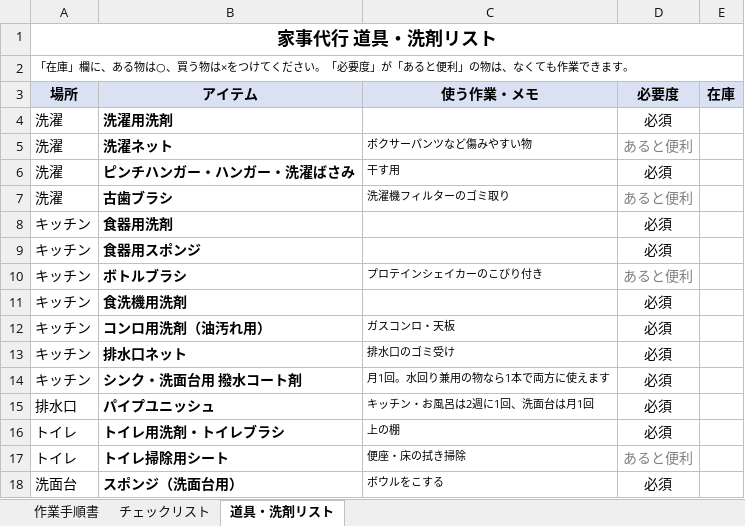
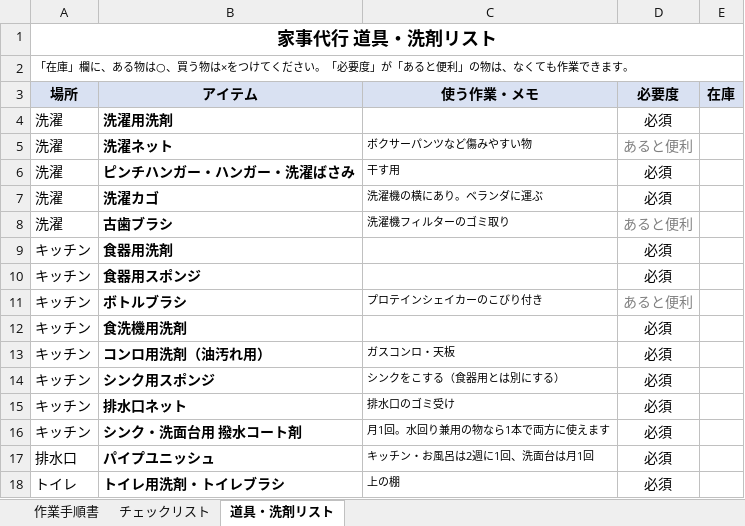
Before and after one commit to rinkuuun/task, an Excel workbook: 家事代行_作業手順書.xlsx, sheet 道具・洗剤リスト, drawn as a sheet; only a part is shown; the shorter side is filled out with more unchanged rows; values as stored, in another font and other column widths than the file's, no borders; the diff names each change by its address in the sheet, - before the commit and + after, or states it on an @@ line.

```diff
--- a/家事代行_作業手順書.xlsx (sheet 道具・洗剤リスト)
+++ b/家事代行_作業手順書.xlsx (sheet 道具・洗剤リスト)
+row 7: 洗濯 | 洗濯カゴ | 洗濯機の横にあり。ベランダに運ぶ | 必須
+row 14: キッチン | シンク用スポンジ | シンクをこする（食器用とは別にする） | 必須
```
Also changed, not shown: sheet 作業手順書.
